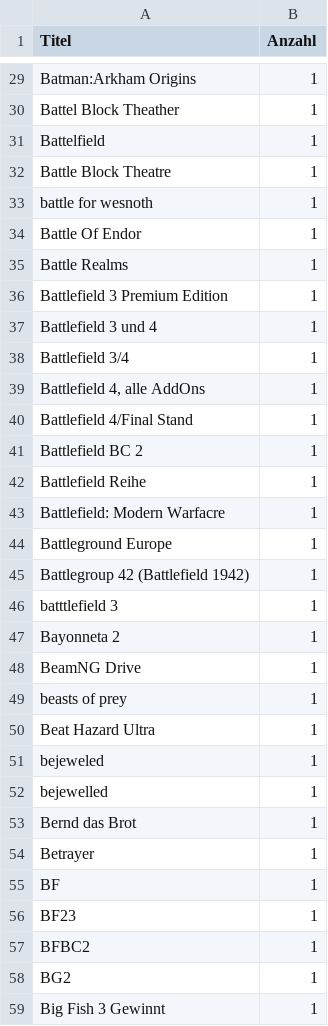
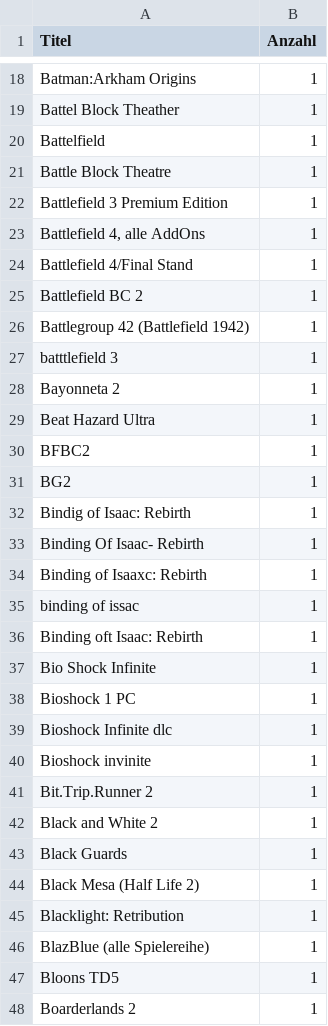
Before and after one commit to VDVC/Survey, a TSV file: daten/2014/unbekannteSpiele.tsv, drawn as a sheet; only a part is shown, gaps mark what is left out; the shorter side is filled out with more unchanged rows; the diff covers the shown part only; the diff names each change by its address in the sheet, - before the commit and + after, or states it on an @@ line.

```diff
--- a/daten/2014/unbekannteSpiele.tsv
+++ b/daten/2014/unbekannteSpiele.tsv
-row 33: battle for wesnoth | 1
-row 34: Battle Of Endor | 1
-row 35: Battle Realms | 1
-row 37: Battlefield 3 und 4 | 1
-row 38: Battlefield 3/4 | 1
-row 42: Battlefield Reihe | 1
-row 43: Battlefield: Modern Warfacre | 1
-row 44: Battleground Europe | 1
-row 48: BeamNG Drive | 1
-row 49: beasts of prey | 1
-row 51: bejeweled | 1
-row 52: bejewelled | 1
-row 53: Bernd das Brot | 1
-row 54: Betrayer | 1
-row 55: BF | 1
-row 56: BF23 | 1
-row 59: Big Fish 3 Gewinnt | 1
```
Also changed, not shown: 36 removed rows elsewhere in this file, 1 other file.
